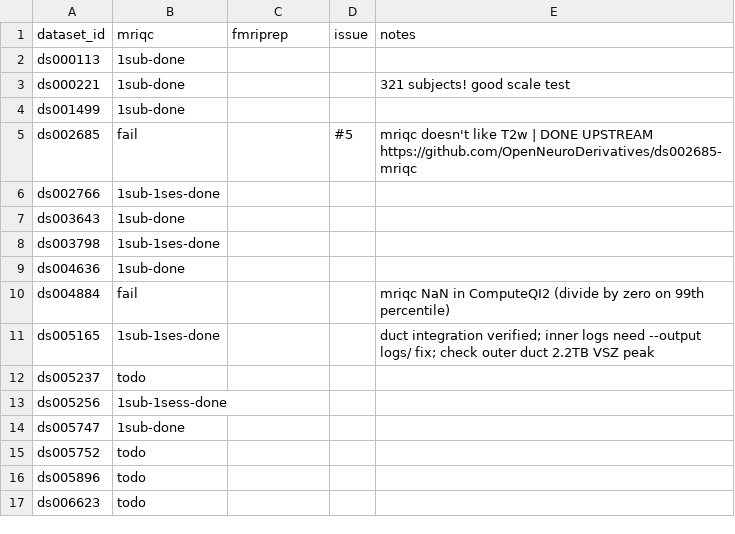
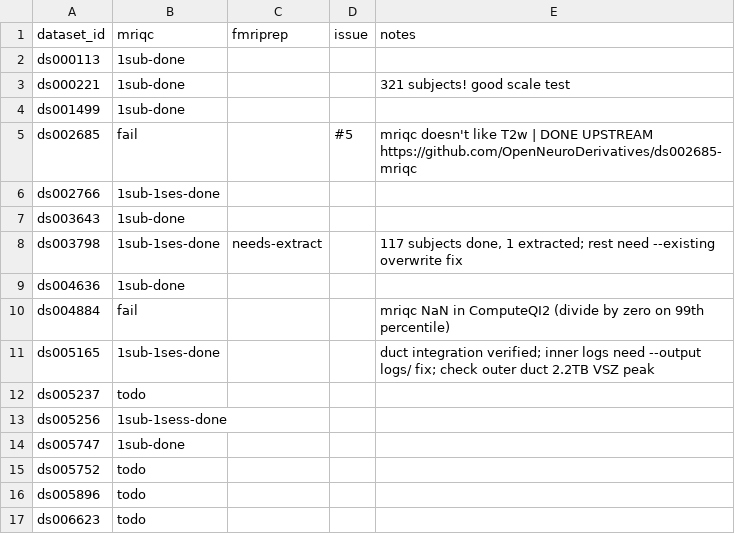
Before and after one commit to con/mechababs, a TSV file: candidates.tsv, drawn as a sheet.

```diff
--- a/candidates.tsv
+++ b/candidates.tsv
@@ -7,3 +7,3 @@ ds002766	1sub-1ses-done
 ds003643	1sub-done			
-ds003798	1sub-1ses-done			
+ds003798	1sub-1ses-done	needs-extract		117 subjects done, 1 extracted; rest need --existing overwrite fix
 ds004636	1sub-done			
```
